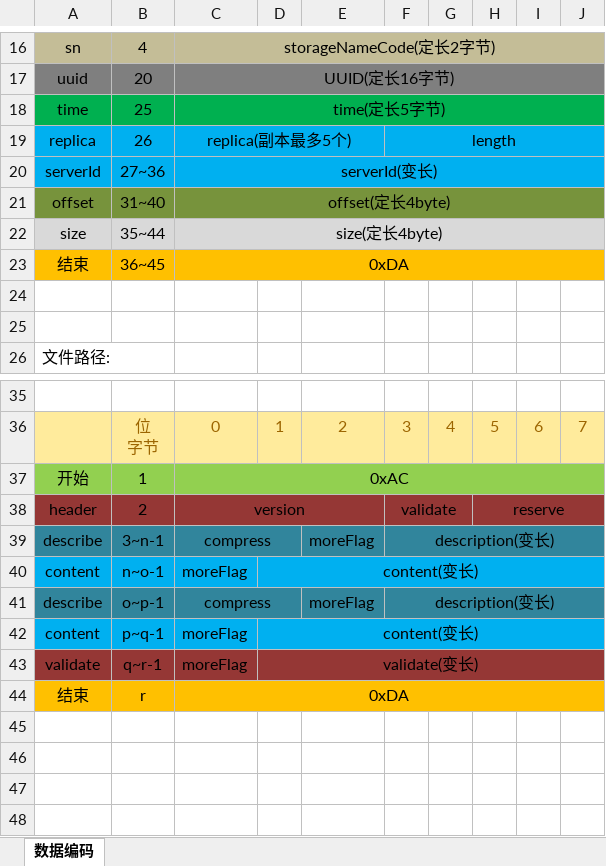
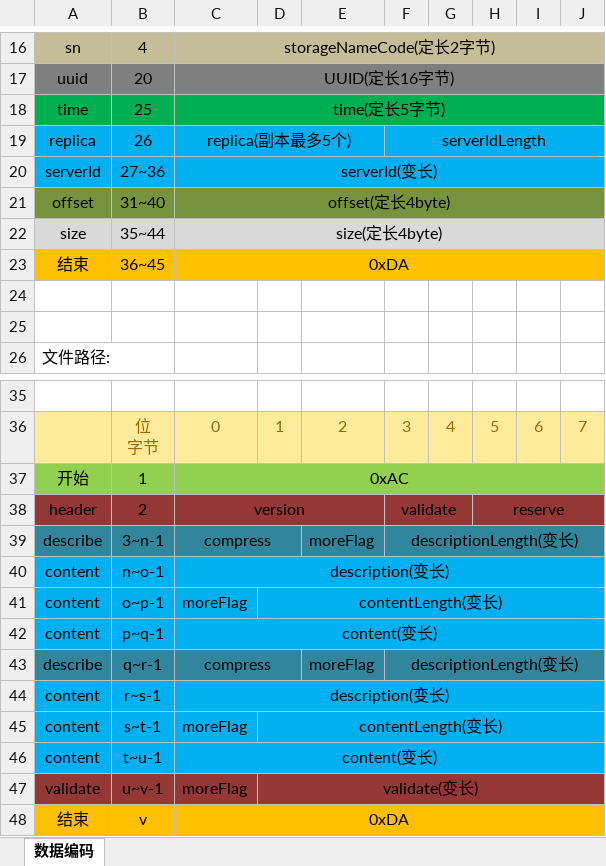
Before and after one commit to Bonree/BRFS, an Excel workbook: doc/文件系统数据编码.xlsx, sheet 数据编码, drawn as a sheet; only a part is shown, gaps mark what is left out; values as stored, in another font and other column widths than the file's, no borders; addresses are those after the commit; the diff names each change by its address in the sheet, - before the commit and + after, or states it on an @@ line.

Commit message:
文件内容编码变更
修改协议中变长文件内容的描述方式

```diff
--- a/doc/文件系统数据编码.xlsx (sheet 数据编码)
+++ b/doc/文件系统数据编码.xlsx (sheet 数据编码)
-F19: length
+F19: serverIdLength
-F39: description(变长)
+F39: descriptionLength(变长)
+row 40: content | n~o-1 | description(变长)
-B41: n~o-1
+B41: o~p-1
-D41: content(变长)
+D41: contentLength(变长)
+row 42: content | p~q-1 | content(变长)
-B43: o~p-1
+B43: q~r-1
-F43: description(变长)
+F43: descriptionLength(变长)
+row 44: content | r~s-1 | description(变长)
-B45: p~q-1
+B45: s~t-1
-D45: content(变长)
+D45: contentLength(变长)
+row 46: content | t~u-1 | content(变长)
-B47: q~r-1
+B47: u~v-1
-B48: r
+B48: v
```
